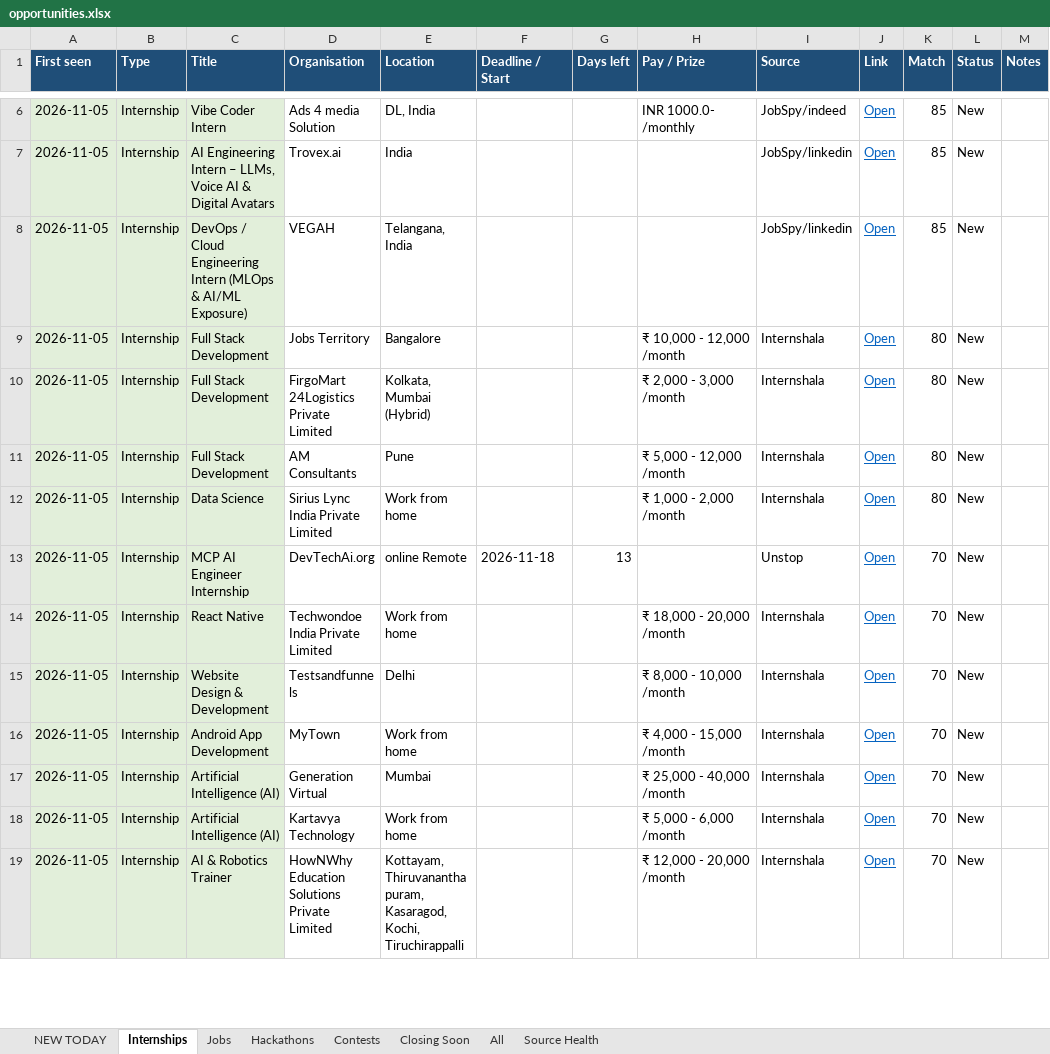
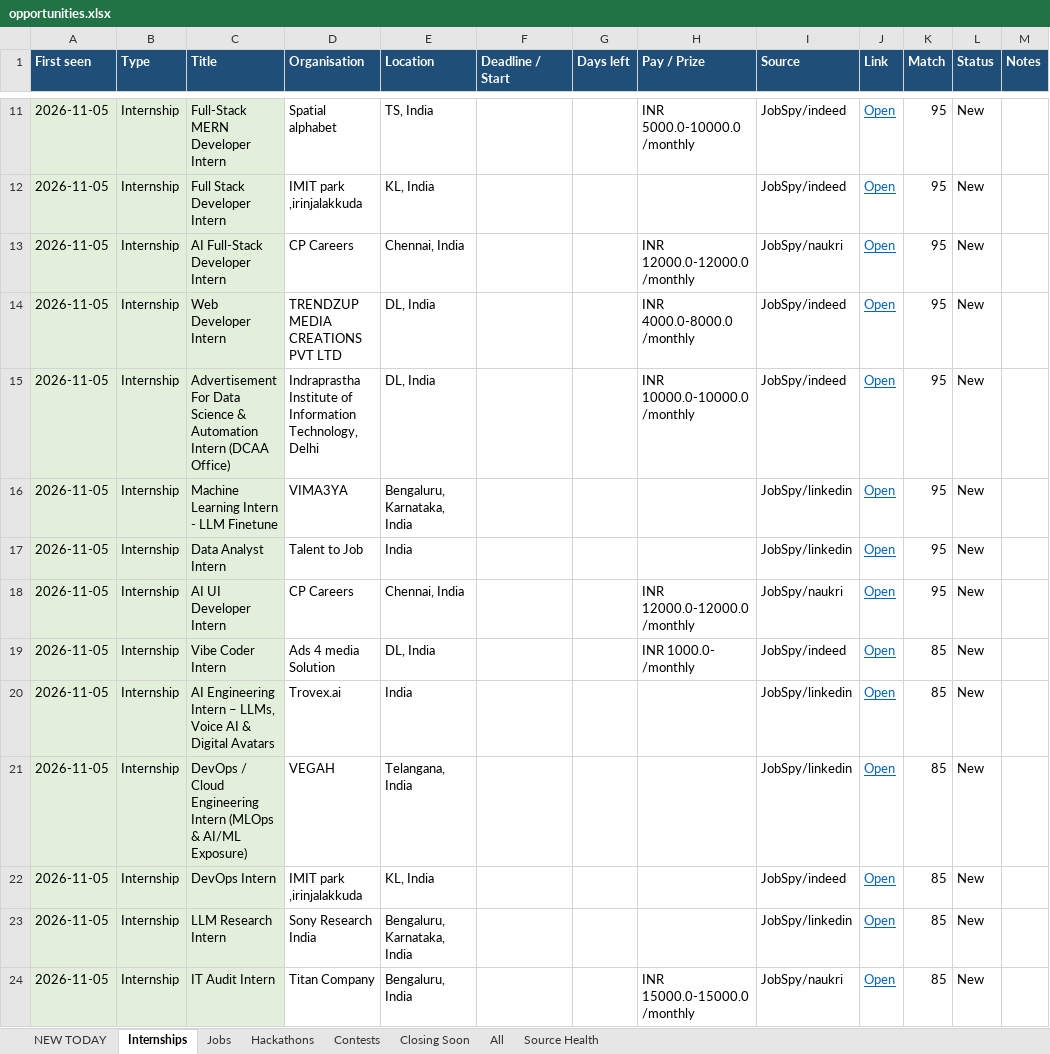
Before and after one commit to Maheswar-Sah00/status, an Excel workbook: opportunities.xlsx, sheet Internships, drawn as a sheet; only a part is shown, gaps mark what is left out; the shorter side is filled out with more unchanged rows; values as stored, in another font and other column widths than the file's, no borders; the diff covers the shown part only; the diff names each change by its address in the sheet, - before the commit and + after, or states it on an @@ line.

```diff
--- a/opportunities.xlsx (sheet Internships)
+++ b/opportunities.xlsx (sheet Internships)
+row 11: 2026-11-05 | Internship | Full-Stack MERN Developer Intern | Spatial alphabet | TS, India |  |  | INR 5000.0-10000.0 /monthly | JobSpy/indeed | Open | 95 | New
+row 12: 2026-11-05 | Internship | Full Stack Developer Intern | IMIT park ,irinjalakkuda | KL, India |  |  |  | JobSpy/indeed | Open | 95 | New
+row 13: 2026-11-05 | Internship | AI Full-Stack Developer Intern | CP Careers | Chennai, India |  |  | INR 12000.0-12000.0 /monthly | JobSpy/naukri | Open | 95 | New
+row 14: 2026-11-05 | Internship | Web Developer Intern | TRENDZUP MEDIA CREATIONS PVT LTD | DL, India |  |  | INR 4000.0-8000.0 /monthly | JobSpy/indeed | Open | 95 | New
+row 15: 2026-11-05 | Internship | Advertisement For Data Science & Automation Intern (DCAA Office) | Indraprastha Institute of Information Technology, Delhi | DL, India |  |  | INR 10000.0-10000.0 /monthly | JobSpy/indeed | Open | 95 | New
+row 16: 2026-11-05 | Internship | Machine Learning Intern - LLM Finetune | VIMA3YA | Bengaluru, Karnataka, India |  |  |  | JobSpy/linkedin | Open | 95 | New
+row 17: 2026-11-05 | Internship | Data Analyst Intern | Talent to Job | India |  |  |  | JobSpy/linkedin | Open | 95 | New
+row 18: 2026-11-05 | Internship | AI UI Developer Intern | CP Careers | Chennai, India |  |  | INR 12000.0-12000.0 /monthly | JobSpy/naukri | Open | 95 | New
+row 22: 2026-11-05 | Internship | DevOps Intern | IMIT park ,irinjalakkuda | KL, India |  |  |  | JobSpy/indeed | Open | 85 | New
+row 23: 2026-11-05 | Internship | LLM Research Intern | Sony Research India | Bengaluru, Karnataka, India |  |  |  | JobSpy/linkedin | Open | 85 | New
+row 24: 2026-11-05 | Internship | IT Audit Intern | Titan Company | Bengaluru, India |  |  | INR 15000.0-15000.0 /monthly | JobSpy/naukri | Open | 85 | New
```
Also changed, not shown: 29 added rows and 6 edited cells elsewhere in this sheet, sheet All, sheet NEW TODAY, sheet Jobs, sheet Hackathons, sheet Closing Soon, sheet Contests, 1 more sheet, hidden cells, 1 other file.
